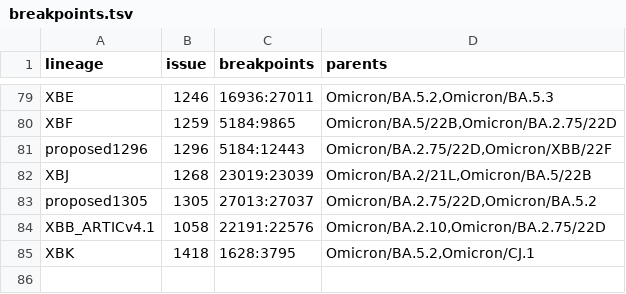
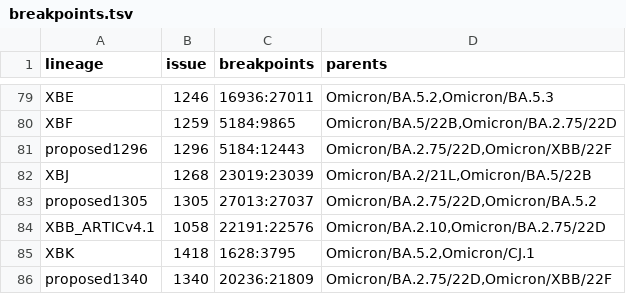
Before and after one commit to ktmeaton/ncov-recombinant, a TSV file: resources/breakpoints.tsv, drawn as a sheet; only a part is shown, gaps mark what is left out.

Commit message:
resources: add proposed1340 to breakpoints #208

```diff
--- a/resources/breakpoints.tsv
+++ b/resources/breakpoints.tsv
@@ -85 +85,2 @@ XBB_ARTICv4.1	1058	22191:22576	Omicron/BA.2.10,Omicron/BA.2.75/22D
 XBK	1418	1628:3795	Omicron/BA.5.2,Omicron/CJ.1
+proposed1340	1340	20236:21809	Omicron/BA.2.75/22D,Omicron/XBB/22F
```
Also changed, not shown: resources/issues.tsv, 6 other files.
